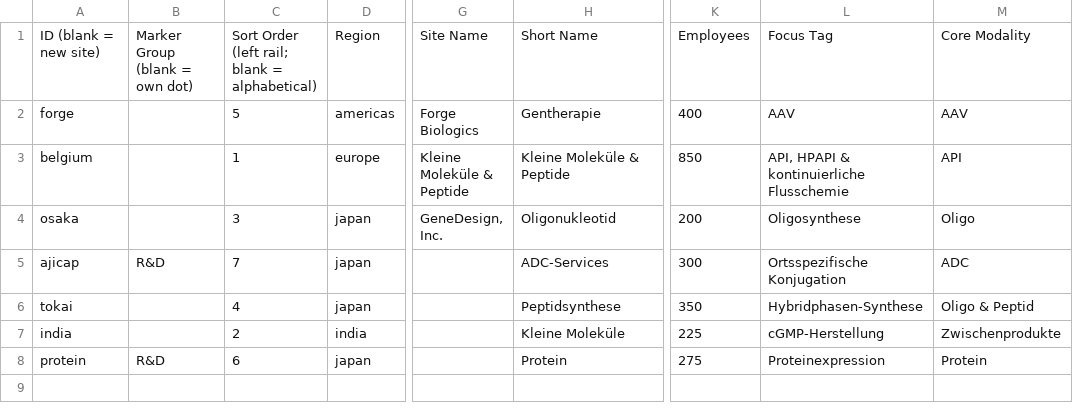
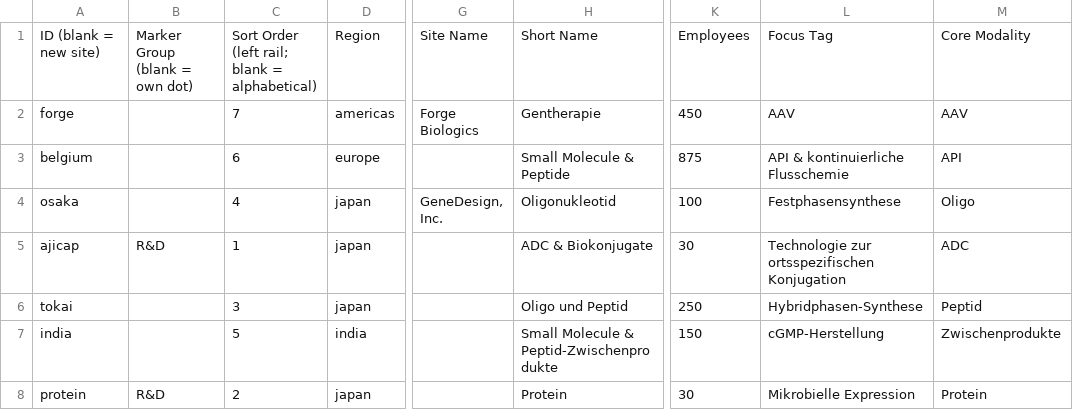
Before and after one commit to bhayes-mx/facilities-map, a CSV file: facility-data.de.csv, drawn as a sheet; only a part is shown, gaps mark what is left out; the diff names each change by its address in the sheet, - before the commit and + after, or states it on an @@ line.

```diff
--- a/facility-data.de.csv
+++ b/facility-data.de.csv
-C2: 5
+C2: 7
-K2: 400
+K2: 450
-C3: 1
+C3: 6
-G3: Kleine Moleküle & Peptide
+G3: (empty)
-H3: Kleine Moleküle & Peptide
+H3: Small Molecule & Peptide
-K3: 850
+K3: 875
-L3: API, HPAPI & kontinuierliche Flusschemie
+L3: API & kontinuierliche Flusschemie
-C4: 3
+C4: 4
-K4: 200
+K4: 100
-L4: Oligosynthese
+L4: Festphasensynthese
-C5: 7
+C5: 1
-H5: ADC-Services
+H5: ADC & Biokonjugate
-K5: 300
+K5: 30
-L5: Ortsspezifische Konjugation
+L5: Technologie zur ortsspezifischen Konjugation
-C6: 4
+C6: 3
-H6: Peptidsynthese
+H6: Oligo und Peptid
-K6: 350
+K6: 250
-M6: Oligo & Peptid
+M6: Peptid
-C7: 2
+C7: 5
-H7: Kleine Moleküle
+H7: Small Molecule & Peptid-Zwischenprodukte
-K7: 225
+K7: 150
-C8: 6
+C8: 2
-K8: 275
+K8: 30
-L8: Proteinexpression
+L8: Mikrobielle Expression
```
Also changed, not shown: facility-data.csv, facility-data.es.csv, 6 other files.
